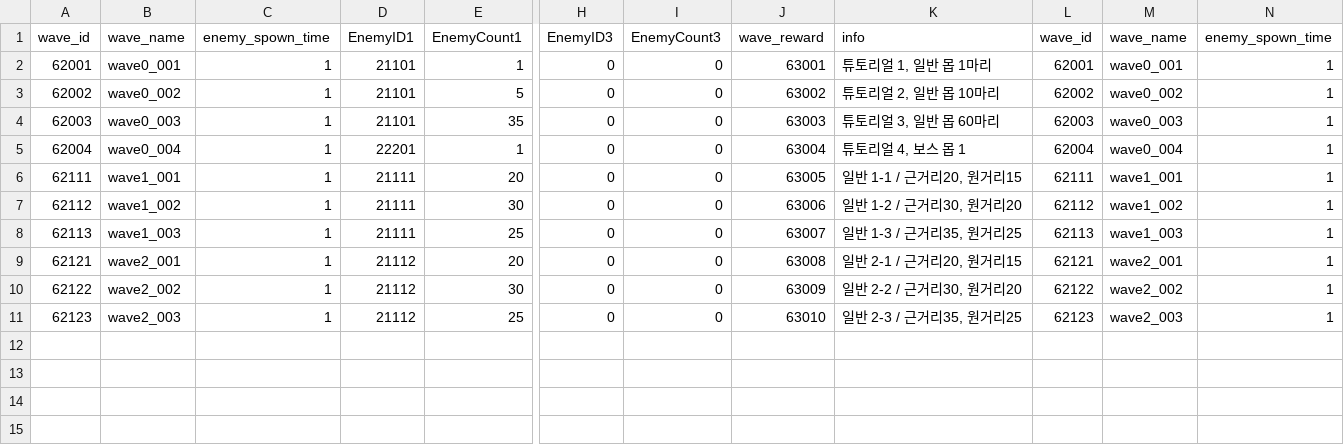
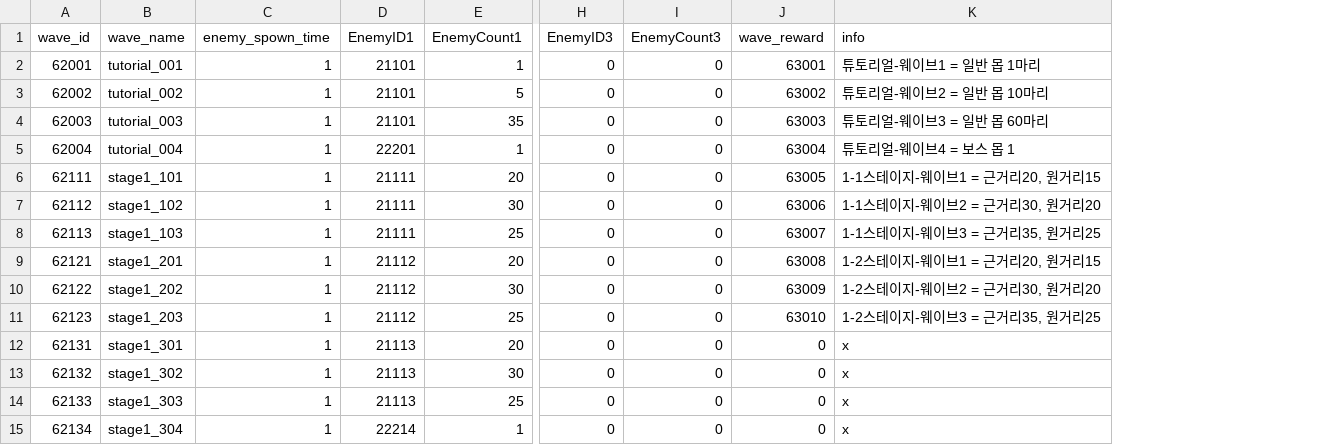
Before and after one commit to snowman00-hub/HeartStage, a CSV file: HeartStage/Assets/DataTables/StageWaveTable.csv, drawn as a sheet; only a part is shown, gaps mark what is left out; removed rows and columns are numbered as before the commit, all else as after; rows hold the shown columns only; the diff names each change by its address in the sheet, - before the commit and + after, or states it on an @@ line.

```diff
--- a/HeartStage/Assets/DataTables/StageWaveTable.csv
+++ b/HeartStage/Assets/DataTables/StageWaveTable.csv
-column B (wave_name), rows 2-11: wave0_001 | wave0_002 | wave0_003 | wave0_004 | wave1_001 | wave1_002 | wave1_003 | wave2_001 | wave2_002 | wave2_003
+column B (wave_name), rows 2-11: tutorial_001 | tutorial_002 | tutorial_003 | tutorial_004 | stage1_101 | stage1_102 | stage1_103 | stage1_201 | stage1_202 | stage1_203
-column K (info), rows 2-11: 튜토리얼 1, 일반 몹 1마리 | 튜토리얼 2, 일반 몹 10마리 | 튜토리얼 3, 일반 몹 60마리 | 튜토리얼 4, 보스 몹 1 | 일반 1-1 / 근거리20, 원거리15 | 일반 1-2 / 근거리30, 원거리20 | 일반 1-3 / 근거리35, 원거리25 | 일반 2-1 / 근거리20, 원거리15 | 일반 2-2 / 근거리30, 원거리20 | 일반 2-3 / 근거리35, 원거리25
-column L (wave_id), rows 2-11: 62001 | 62002 | 62003 | 62004 | 62111 | 62112 | 62113 | 62121 | 62122 | 62123
-column M (wave_name), rows 2-11: wave0_001 | wave0_002 | wave0_003 | wave0_004 | wave1_001 | wave1_002 | wave1_003 | wave2_001 | wave2_002 | wave2_003
-column N (enemy_spown_time), rows 2-11: all 1
+column K (info), rows 2-11: 튜토리얼-웨이브1 = 일반 몹 1마리 | 튜토리얼-웨이브2 = 일반 몹 10마리 | 튜토리얼-웨이브3 = 일반 몹 60마리 | 튜토리얼-웨이브4 = 보스 몹 1 | 1-1스테이지-웨이브1 = 근거리20, 원거리15 | 1-1스테이지-웨이브2 = 근거리30, 원거리20 | 1-1스테이지-웨이브3 = 근거리35, 원거리25 | 1-2스테이지-웨이브1 = 근거리20, 원거리15 | 1-2스테이지-웨이브2 = 근거리30, 원거리20 | 1-2스테이지-웨이브3 = 근거리35, 원거리25
+row 12: 62131 | stage1_301 | 1 | 21113 | 20 | 0 | 0 | 0 | x
+row 13: 62132 | stage1_302 | 1 | 21113 | 30 | 0 | 0 | 0 | x
+row 14: 62133 | stage1_303 | 1 | 21113 | 25 | 0 | 0 | 0 | x
+row 15: 62134 | stage1_304 | 1 | 22214 | 1 | 0 | 0 | 0 | x
```
Also changed, not shown: HeartStage/Assets/DataTables/StageTable.csv, 5 other files.
